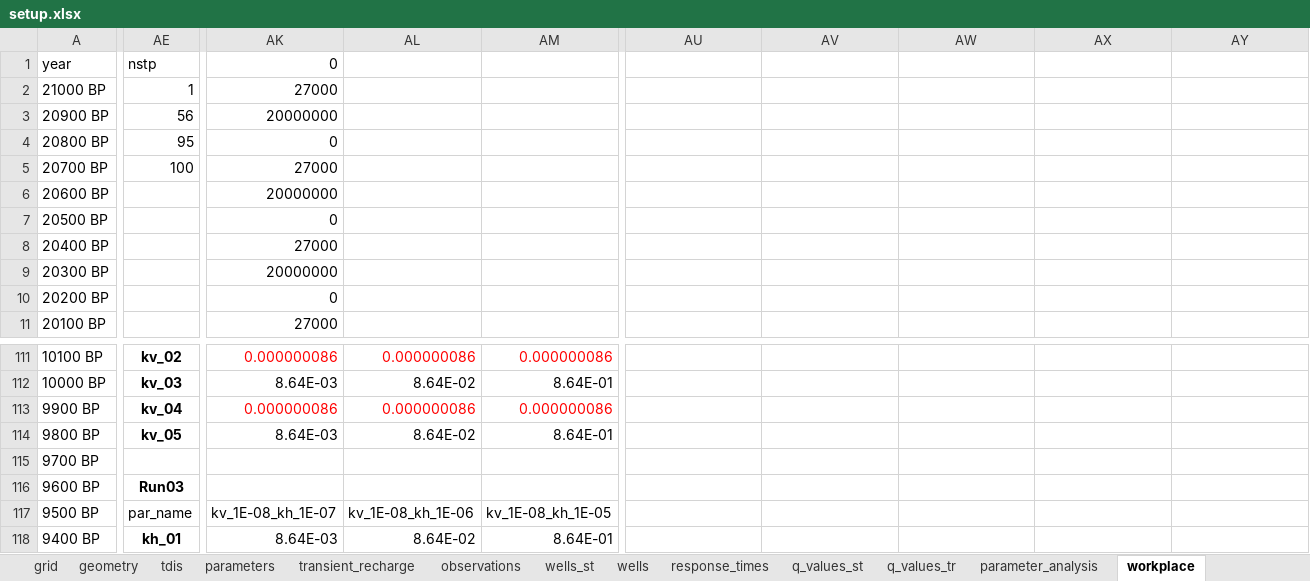
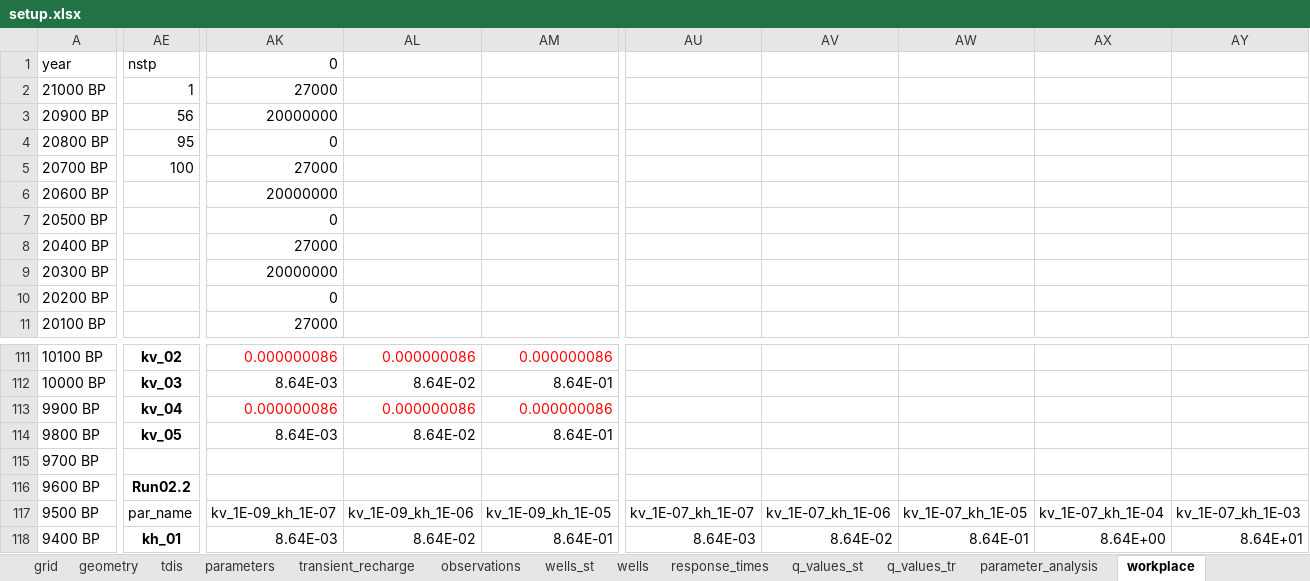
Before and after one commit to femarivera/ConfinedLab, an Excel workbook: assets/3D/setup.xlsx, sheet workplace, drawn as a sheet; only a part is shown, gaps mark what is left out; values as stored, in another font and other column widths than the file's, no borders; the diff covers the shown part only; the diff names each change by its address in the sheet, - before the commit and + after, or states it on an @@ line.

```diff
--- a/assets/3D/setup.xlsx (sheet workplace)
+++ b/assets/3D/setup.xlsx (sheet workplace)
-AE116: Run03
+AE116: Run02.2
-AK117: kv_1E-08_kh_1E-07
+AK117: kv_1E-09_kh_1E-07
-AL117: kv_1E-08_kh_1E-06
+AL117: kv_1E-09_kh_1E-06
-AM117: kv_1E-08_kh_1E-05
+AM117: kv_1E-09_kh_1E-05
-AU117: (empty)
+AU117: kv_1E-07_kh_1E-07
-AV117: (empty)
+AV117: kv_1E-07_kh_1E-06
-AW117: (empty)
+AW117: kv_1E-07_kh_1E-05
-AX117: (empty)
+AX117: kv_1E-07_kh_1E-04
-AY117: (empty)
+AY117: kv_1E-07_kh_1E-03
-AU118: (empty)
+AU118: 8.64E-03
-AV118: (empty)
+AV118: 8.64E-02
-AW118: (empty)
+AW118: 8.64E-01
-AX118: (empty)
+AX118: 8.64E+00
-AY118: (empty)
+AY118: 8.64E+01
```
Also changed, not shown: 11 added columns, 594 edited cells and cell formats elsewhere in this sheet, sheet q_values_tr, sheet parameter_analysis, sheet parameters, assets/3D/sust yield server/setup.xlsx, setup.xlsx, 6 other files.
